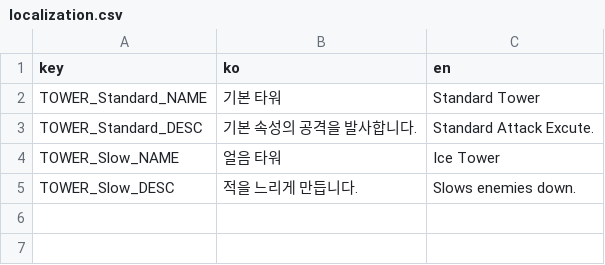
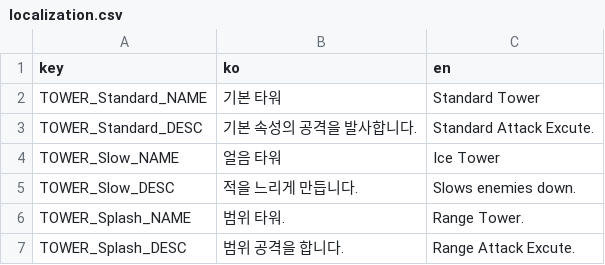
Before and after one commit to Kimhaejun1012/Unity-3D-Defence, a CSV file: Assets/Resources/localization.csv, drawn as a sheet; the diff names each change by its address in the sheet, - before the commit and + after, or states it on an @@ line.

Commit message:
Splash Tower 구현

```diff
--- a/Assets/Resources/localization.csv
+++ b/Assets/Resources/localization.csv
+row 6: TOWER_Splash_NAME | 범위 타워. | Range Tower.
+row 7: TOWER_Splash_DESC | 범위 공격을 합니다. | Range Attack Excute.
```
Also changed, not shown: 21 other files.
